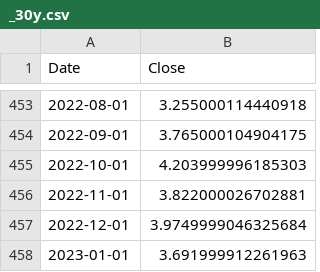
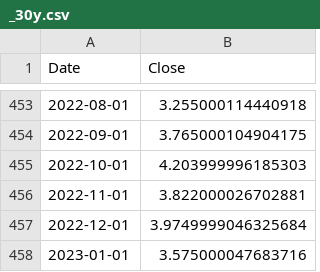
Before and after one commit to alitalbi/pythonProject3, a CSV file: _30y.csv, drawn as a sheet; only a part is shown, gaps mark what is left out.

```diff
--- a/_30y.csv
+++ b/_30y.csv
@@ -457,2 +457,2 @@ Date,Close
 2022-12-01,3.9749999046325684
-2023-01-01,3.691999912261963
+2023-01-01,3.575000047683716
```
Also changed, not shown: _5y_nominal.csv, _5y_real.csv, 4 other files.
